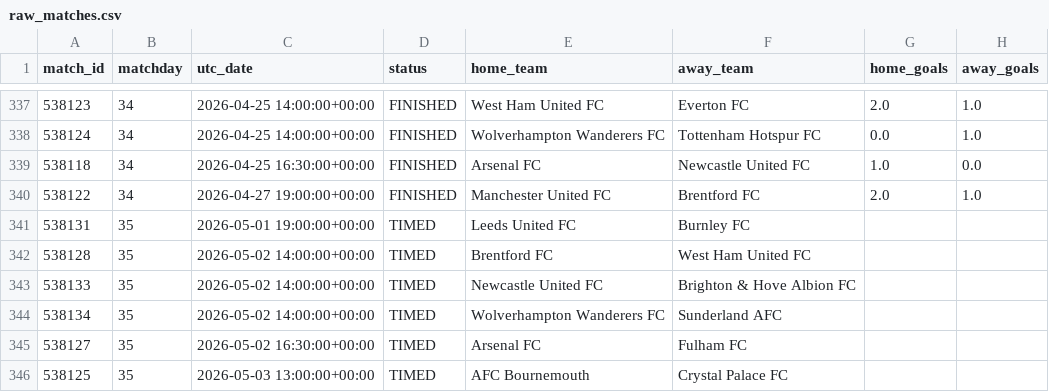
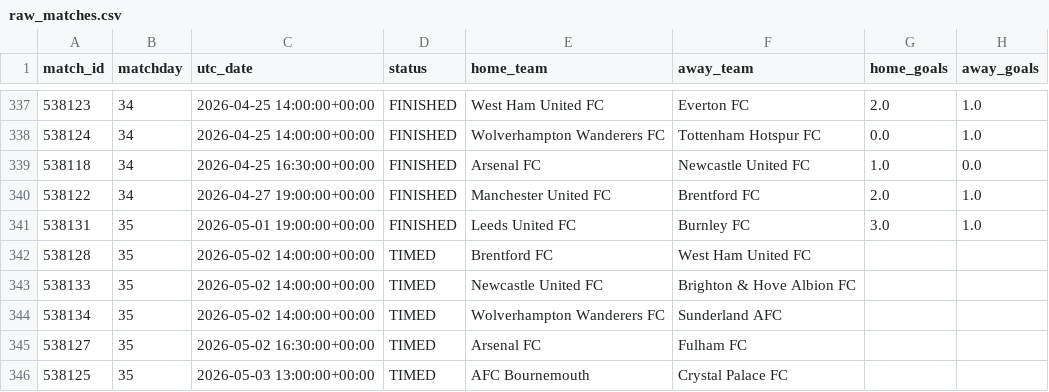
Before and after one commit to MPGPT1/premier_league_position_history, a CSV file: outputs/raw_matches.csv, drawn as a sheet; only a part is shown, gaps mark what is left out.

```diff
--- a/outputs/raw_matches.csv
+++ b/outputs/raw_matches.csv
@@ -340,3 +340,3 @@ match_id,matchday,utc_date,status,home_team,away_team,home_goals,away_goals
 538122,34,2026-04-27 19:00:00+00:00,FINISHED,Manchester United FC,Brentford FC,2.0,1.0
-538131,35,2026-05-01 19:00:00+00:00,TIMED,Leeds United FC,Burnley FC,,
+538131,35,2026-05-01 19:00:00+00:00,FINISHED,Leeds United FC,Burnley FC,3.0,1.0
 538128,35,2026-05-02 14:00:00+00:00,TIMED,Brentford FC,West Ham United FC,,
```
Also changed, not shown: outputs/finished_matches.csv, outputs/latest_table.csv, 3 other files.
